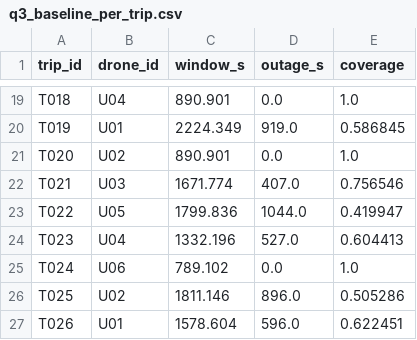
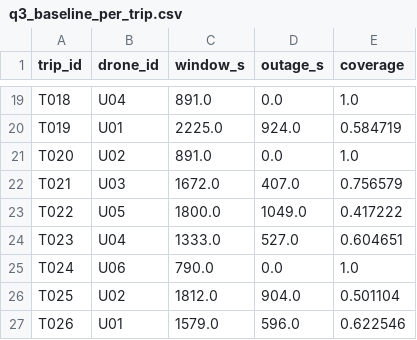
Before and after one commit to timoler/2026_competition, a CSV file: Q3/results/q3_baseline_per_trip.csv, drawn as a sheet; only a part is shown, gaps mark what is left out; the diff covers the shown part only; the diff names each change by its address in the sheet, - before the commit and + after, or states it on an @@ line.

```diff
--- a/Q3/results/q3_baseline_per_trip.csv
+++ b/Q3/results/q3_baseline_per_trip.csv
-C19 (window_s): 890.901
+C19 (window_s): 891.0
-C20 (window_s): 2224.349
+C20 (window_s): 2225.0
-D20 (outage_s): 919.0
+D20 (outage_s): 924.0
-E20 (coverage): 0.586845
+E20 (coverage): 0.584719
-C21 (window_s): 890.901
+C21 (window_s): 891.0
-C22 (window_s): 1671.774
+C22 (window_s): 1672.0
-E22 (coverage): 0.756546
+E22 (coverage): 0.756579
-C23 (window_s): 1799.836
+C23 (window_s): 1800.0
-D23 (outage_s): 1044.0
+D23 (outage_s): 1049.0
-E23 (coverage): 0.419947
+E23 (coverage): 0.417222
-C24 (window_s): 1332.196
+C24 (window_s): 1333.0
-E24 (coverage): 0.604413
+E24 (coverage): 0.604651
-C25 (window_s): 789.102
+C25 (window_s): 790.0
-C26 (window_s): 1811.146
+C26 (window_s): 1812.0
-D26 (outage_s): 896.0
+D26 (outage_s): 904.0
-E26 (coverage): 0.505286
+E26 (coverage): 0.501104
-C27 (window_s): 1578.604
+C27 (window_s): 1579.0
-E27 (coverage): 0.622451
+E27 (coverage): 0.622546
```
Also changed, not shown: 32 edited cells elsewhere in this file, Q3/results/q3_baseline_communication.csv, Q3/results/q3_blackout_intervals.csv, 10 other files.
